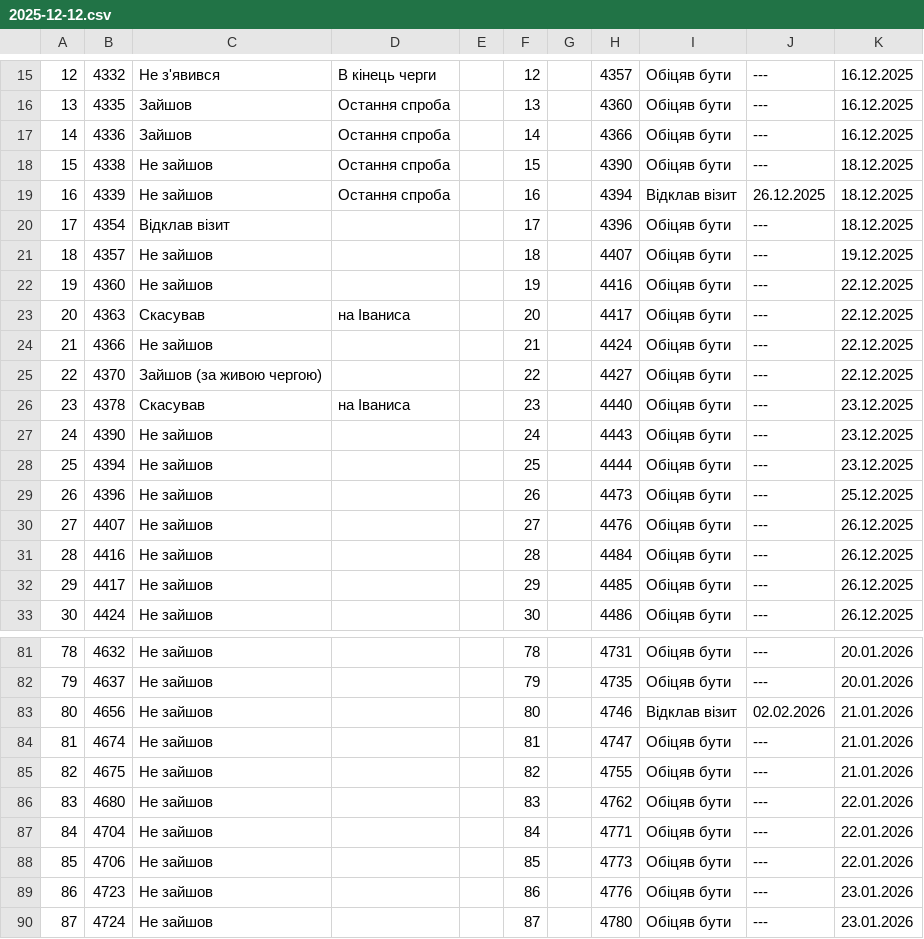
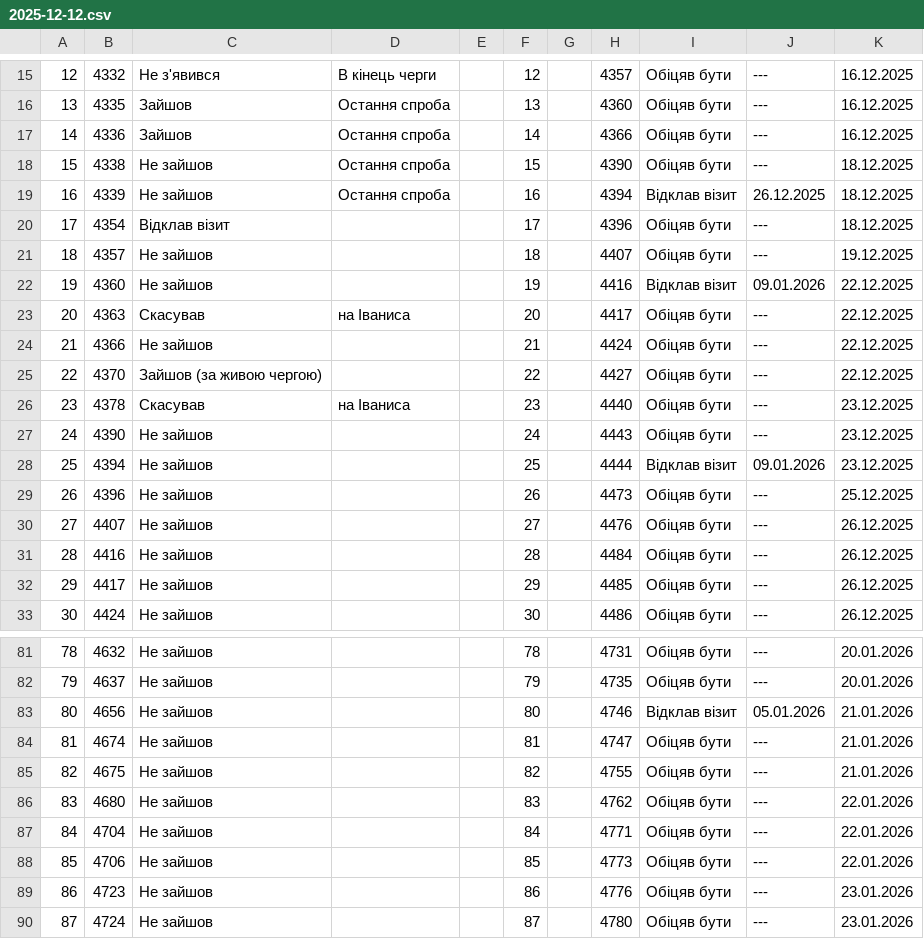
Before and after one commit to VMakohonchuk/vlk-zakrevskoho, a CSV file: daily_sheets_cache/2025-12-12.csv, drawn as a sheet; only a part is shown, gaps mark what is left out.

```diff
--- a/daily_sheets_cache/2025-12-12.csv
+++ b/daily_sheets_cache/2025-12-12.csv
@@ -25,3 +25,3 @@
 18,4357,Не зайшов,,,18,,4407,Обіцяв бути,---,19.12.2025
-19,4360,Не зайшов,,,19,,4416,Обіцяв бути,---,22.12.2025
+19,4360,Не зайшов,,,19,,4416,Відклав візит,09.01.2026,22.12.2025
 20,4363,Скасував,на Іваниса,,20,,4417,Обіцяв бути,---,22.12.2025
@@ -31,3 +31,3 @@
 24,4390,Не зайшов,,,24,,4443,Обіцяв бути,---,23.12.2025
-25,4394,Не зайшов,,,25,,4444,Обіцяв бути,---,23.12.2025
+25,4394,Не зайшов,,,25,,4444,Відклав візит,09.01.2026,23.12.2025
 26,4396,Не зайшов,,,26,,4473,Обіцяв бути,---,25.12.2025
@@ -86,3 +86,3 @@
 79,4637,Не зайшов,,,79,,4735,Обіцяв бути,---,20.01.2026
-80,4656,Не зайшов,,,80,,4746,Відклав візит,02.02.2026,21.01.2026
+80,4656,Не зайшов,,,80,,4746,Відклав візит,05.01.2026,21.01.2026
 81,4674,Не зайшов,,,81,,4747,Обіцяв бути,---,21.01.2026
```
Also changed, not shown: daily_sheets_cache/2025-12-17.csv, daily_sheets_cache/_stats.csv, 1 other file.
